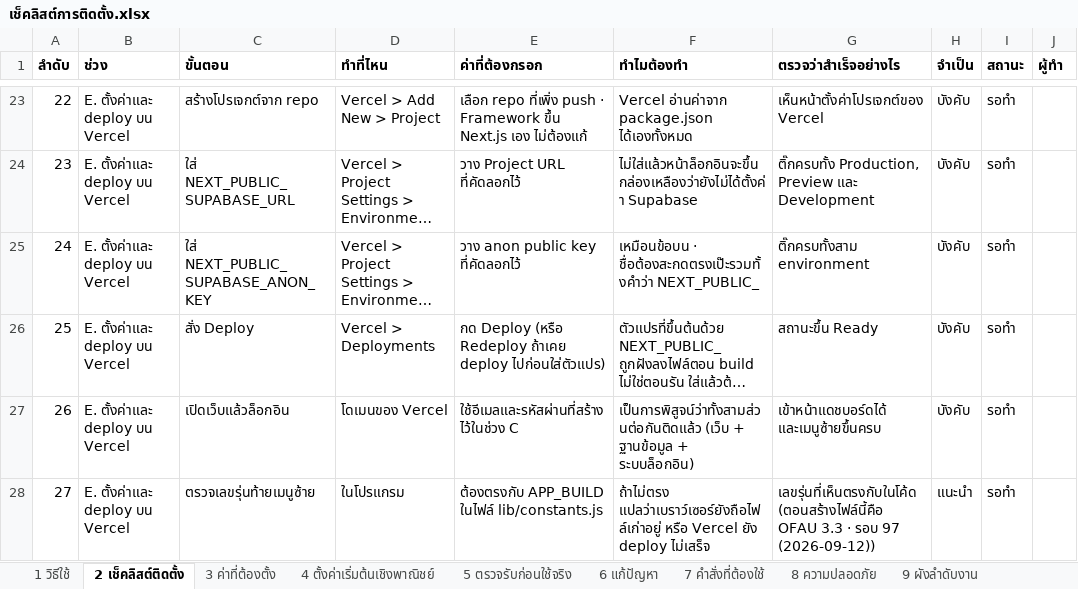
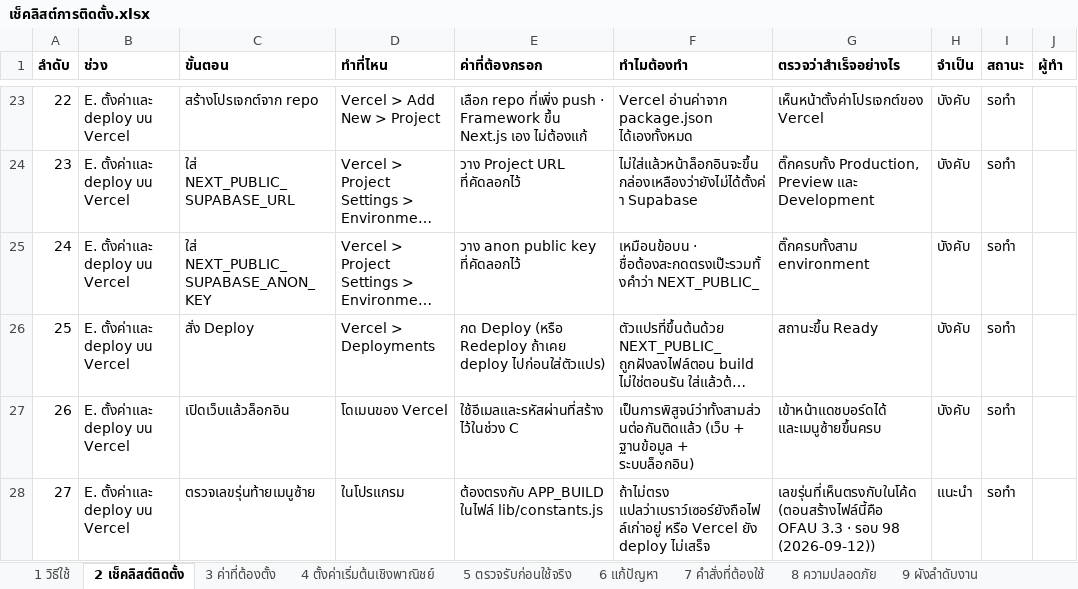
Before and after one commit to actingsubltsuteepatchotasing-dot/InventorySystem, an Excel workbook: Docs/เช็คลิสต์การติดตั้ง.xlsx, sheet 2 เช็คลิสต์ติดตั้ง, drawn as a sheet; only a part is shown, gaps mark what is left out; long unchanged cells end in …; values as stored, in another font and other column widths than the file's, no borders; the diff names each change by its address in the sheet, - before the commit and + after, or states it on an @@ line.

```diff
--- a/Docs/เช็คลิสต์การติดตั้ง.xlsx (sheet 2 เช็คลิสต์ติดตั้ง)
+++ b/Docs/เช็คลิสต์การติดตั้ง.xlsx (sheet 2 เช็คลิสต์ติดตั้ง)
-G28 (ตรวจว่าสำเร็จอย่างไร): …· รอบ 97 (2026-09-12))
+G28 (ตรวจว่าสำเร็จอย่างไร): …· รอบ 98 (2026-09-12))
```
Also changed, not shown: sheet 1 วิธีใช้, charts or pictures, Docs/ProjectProcess.xlsx, 4 other files.
